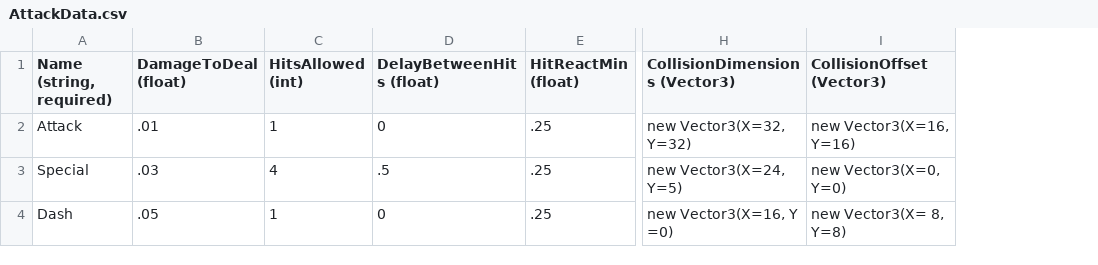
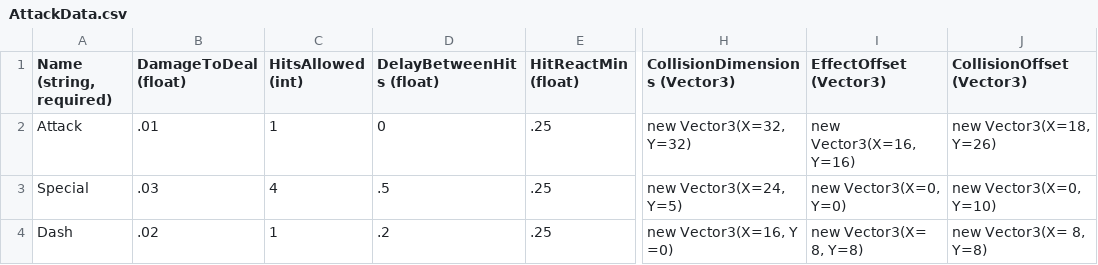
Before and after one commit to vchelaru/RocketBoxers, a CSV file: RocketBoxers/Content/Entities/Player/AttackData.csv, drawn as a sheet; only a part is shown, gaps mark what is left out; addresses are those after the commit; the diff names each change by its address in the sheet, - before the commit and + after, or states it on an @@ line.

Commit message:
Attack tuning
- Made sure attacks properly count if they can deal damage.
- Modified the attack collision to better allow hitting the opponent.

```diff
--- a/RocketBoxers/Content/Entities/Player/AttackData.csv
+++ b/RocketBoxers/Content/Entities/Player/AttackData.csv
+column I (EffectOffset (Vector3)), rows 2-4: new Vector3(X=16, Y=16) | new Vector3(X=0, Y=0) | new Vector3(X= 8, Y=8)
-J2 (CollisionOffset (Vector3)): new Vector3(X=16, Y=16)
+J2 (CollisionOffset (Vector3)): new Vector3(X=18, Y=26)
-J3 (CollisionOffset (Vector3)): new Vector3(X=0, Y=0)
+J3 (CollisionOffset (Vector3)): new Vector3(X=0, Y=10)
-B4 (DamageToDeal (float)): .05
+B4 (DamageToDeal (float)): .02
-D4 (DelayBetweenHits (float)): 0
+D4 (DelayBetweenHits (float)): .2
```
Also changed, not shown: RocketBoxers/Content/Entities/Player/TopDownValues.csv, 7 other files.
